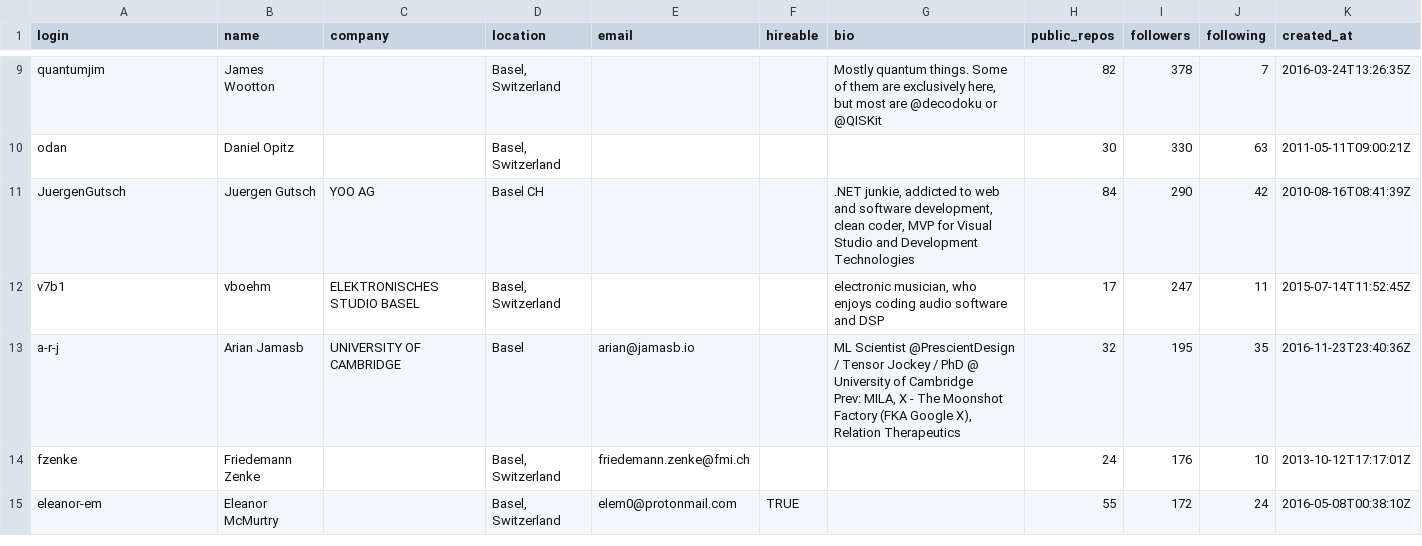
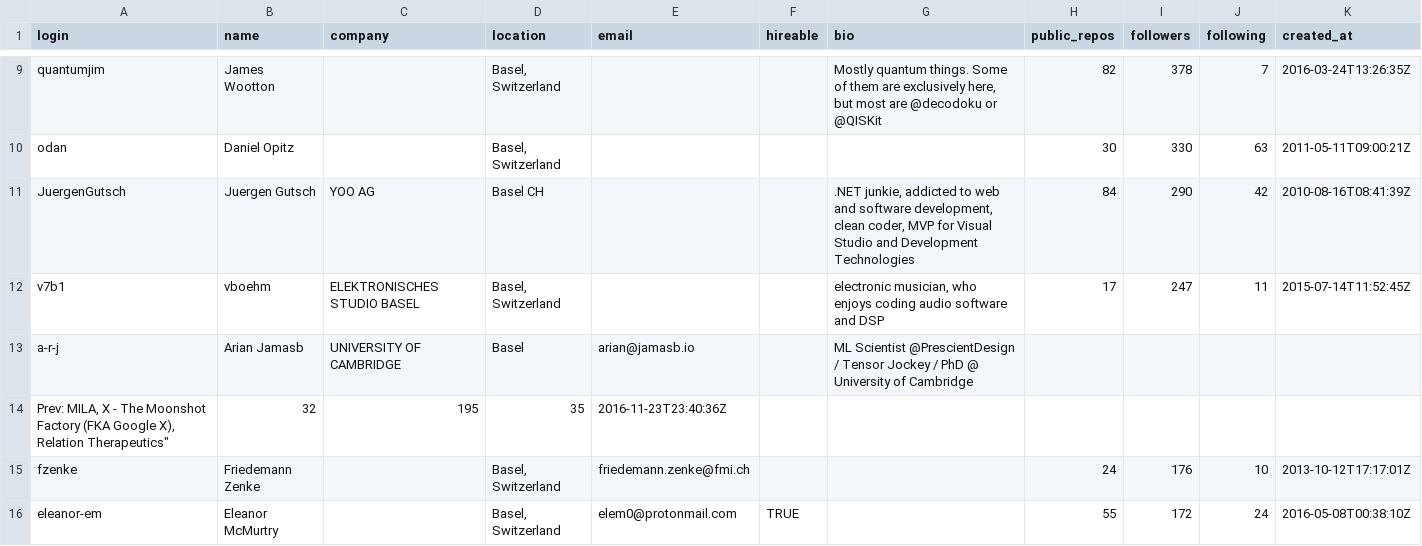
Before and after one commit to Mihir150485/github-user-scraper, a CSV file: users.csv, drawn as a sheet; only a part is shown, gaps mark what is left out.

Commit message:
Update users.csv
edit file

```diff
--- a/users.csv
+++ b/users.csv
@@ -12,4 +12,4 @@ JuergenGutsch	Juergen Gutsch	YOO AG	Basel CH			.NET junkie, addicted to web and
 v7b1	vboehm	ELEKTRONISCHES STUDIO BASEL	Basel, Switzerland			electronic musician, who enjoys coding audio software and DSP	17	247	11	2015-07-14T11:52:45Z
-a-r-j	Arian Jamasb	UNIVERSITY OF CAMBRIDGE	Basel	arian@jamasb.io		"ML Scientist @PrescientDesign / Tensor Jockey / PhD @ University of Cambridge
-Prev: MILA,  X - The Moonshot Factory (FKA Google X), Relation Therapeutics"	32	195	35	2016-11-23T23:40:36Z
+a-r-j	Arian Jamasb	UNIVERSITY OF CAMBRIDGE	Basel	arian@jamasb.io		ML Scientist @PrescientDesign / Tensor Jockey / PhD @ University of Cambridge
+Prev: MILA,  X - The Moonshot Factory (FKA Google X), Relation Therapeutics"	32	195	35	2016-11-23T23:40:36Z
 fzenke	Friedemann Zenke		Basel, Switzerland	friedemann.zenke@fmi.ch			24	176	10	2013-10-12T17:17:01Z
```
